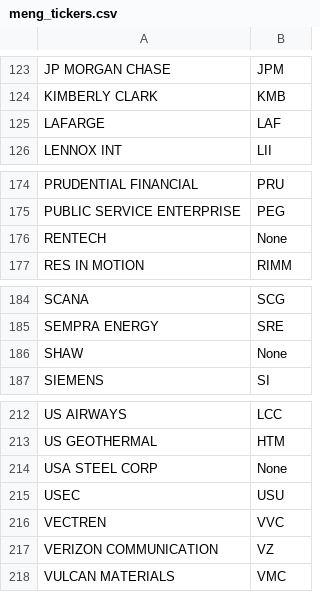
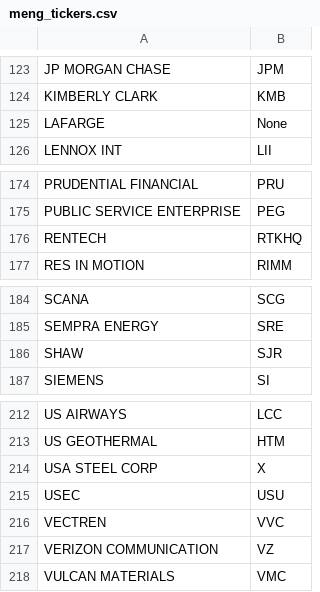
Before and after one commit to umdfiresa2024/research-lobbying, a CSV file: meng_tickers.csv, drawn as a sheet; only a part is shown, gaps mark what is left out; the diff covers the shown part only.

```diff
--- a/meng_tickers.csv
+++ b/meng_tickers.csv
@@ -124,3 +124,3 @@
 "KIMBERLY CLARK","KMB"
-"LAFARGE","LAF"
+"LAFARGE","None"
 "LENNOX INT","LII"
@@ -175,3 +175,3 @@
 "PUBLIC SERVICE ENTERPRISE","PEG"
-"RENTECH","None"
+"RENTECH","RTKHQ"
 "RES IN MOTION","RIMM"
@@ -185,3 +185,3 @@
 "SEMPRA ENERGY","SRE"
-"SHAW","None"
+"SHAW","SJR"
 "SIEMENS","SI"
@@ -213,3 +213,3 @@
 "US GEOTHERMAL","HTM"
-"USA STEEL CORP","None"
+"USA STEEL CORP","X"
 "USEC","USU"
```
Also changed, not shown: 5 edited cells elsewhere in this file, 2 other files.
